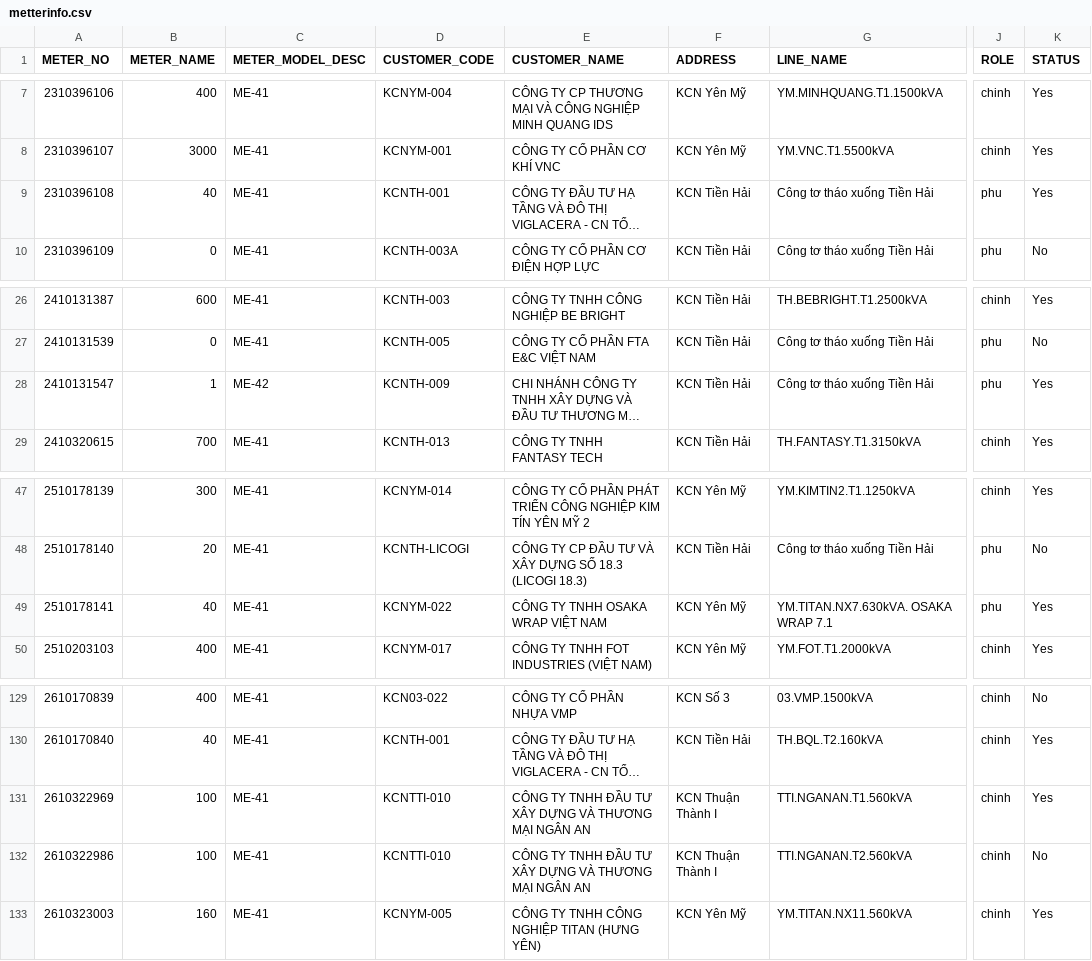
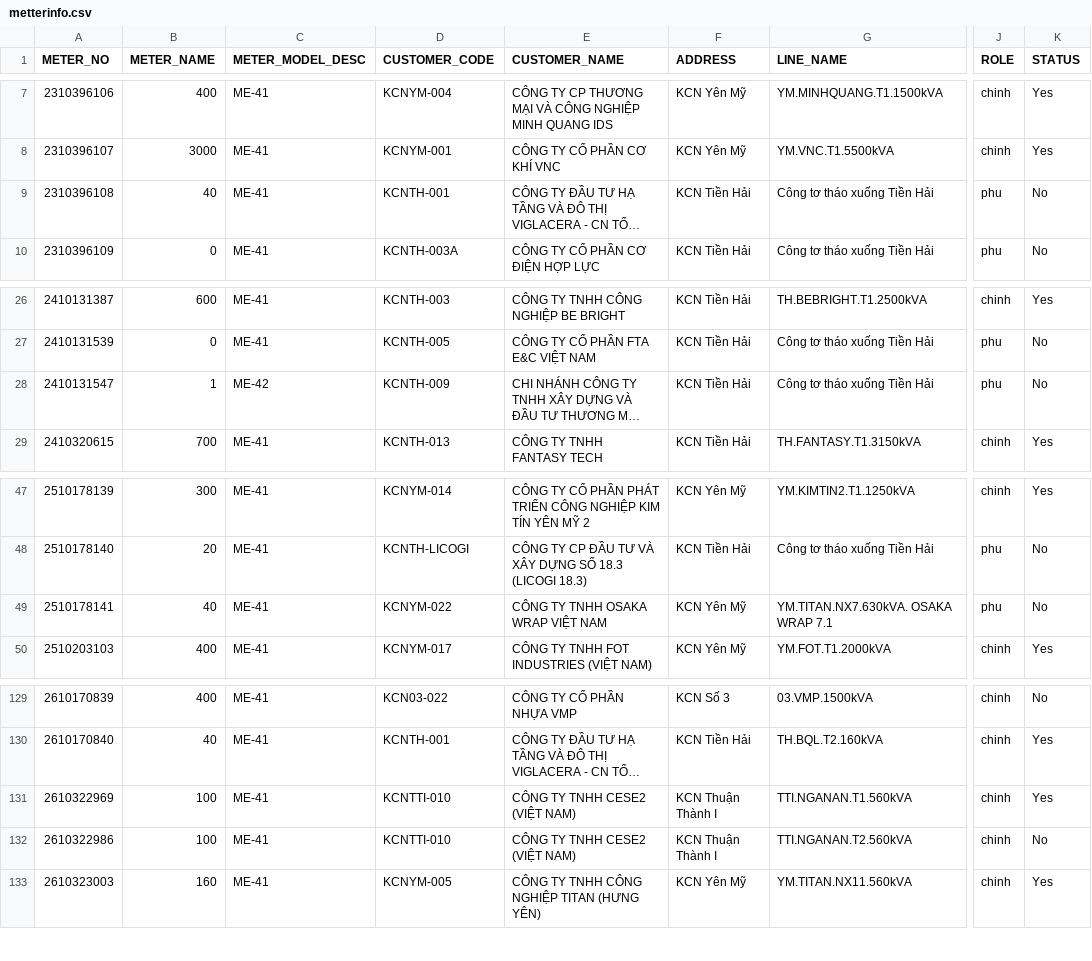
Before and after one commit to Gelex-Electric/shared-diary-pocketbase, a CSV file: public/metterinfo.csv, drawn as a sheet; only a part is shown, gaps mark what is left out; long unchanged cells end in …; the diff names each change by its address in the sheet, - before the commit and + after, or states it on an @@ line.

```diff
--- a/public/metterinfo.csv
+++ b/public/metterinfo.csv
-K9 (STATUS): Yes
+K9 (STATUS): No
-K28 (STATUS): Yes
+K28 (STATUS): No
-K49 (STATUS): Yes
+K49 (STATUS): No
-E131:E132 (CUSTOMER_NAME): CÔNG TY TNHH ĐẦU TƯ XÂY DỰNG VÀ THƯƠNG MẠI NGÂN AN
+E131:E132 (CUSTOMER_NAME): CÔNG TY TNHH CESE2 (VIỆT NAM)
```
Also changed, not shown: public/pmax_daily.csv, public/transformer_loss_monthly.csv, 4 other files.
